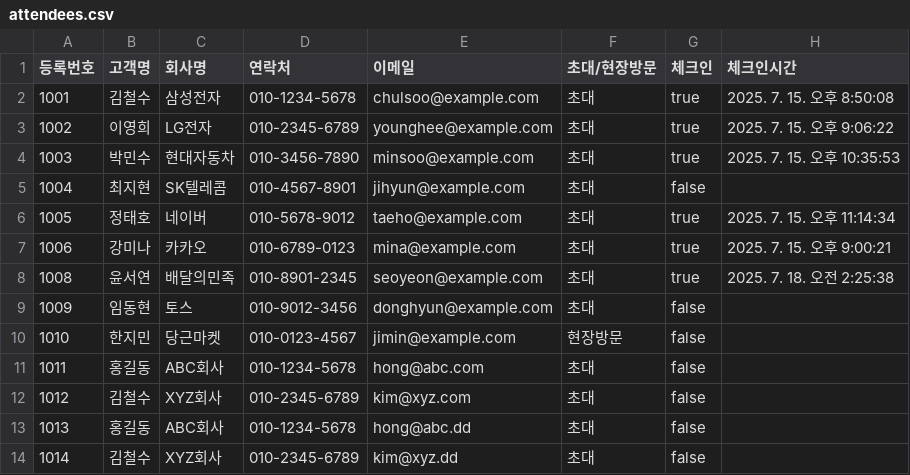
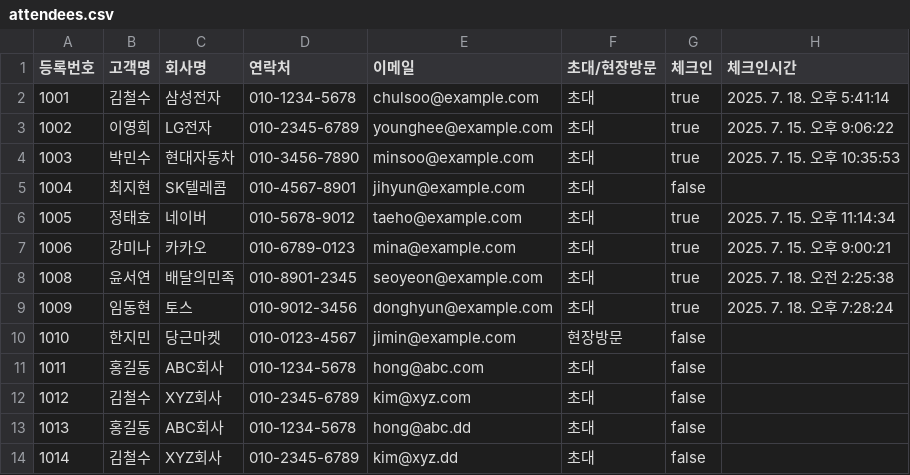
Before and after one commit to pghoya2956/QR-Entrance-System, a CSV file: backend/src/data/tech-conference-2025/attendees.csv, drawn as a sheet.

```diff
--- a/backend/src/data/tech-conference-2025/attendees.csv
+++ b/backend/src/data/tech-conference-2025/attendees.csv
@@ -1,3 +1,3 @@
 등록번호,고객명,회사명,연락처,이메일,초대/현장방문,체크인,체크인시간
-1001,김철수,삼성전자,010-1234-5678,chulsoo@example.com,초대,true,2025. 7. 15. 오후 8:50:08
+1001,김철수,삼성전자,010-1234-5678,chulsoo@example.com,초대,true,2025. 7. 18. 오후 5:41:14
 1002,이영희,LG전자,010-2345-6789,younghee@example.com,초대,true,2025. 7. 15. 오후 9:06:22
@@ -8,3 +8,3 @@
 1008,윤서연,배달의민족,010-8901-2345,seoyeon@example.com,초대,true,2025. 7. 18. 오전 2:25:38
-1009,임동현,토스,010-9012-3456,donghyun@example.com,초대,false,
+1009,임동현,토스,010-9012-3456,donghyun@example.com,초대,true,2025. 7. 18. 오후 7:28:24
 1010,한지민,당근마켓,010-0123-4567,jimin@example.com,현장방문,false,
```
Also changed, not shown: backend/src/data/startup-meetup-2025/attendees.csv, 37 other files.
